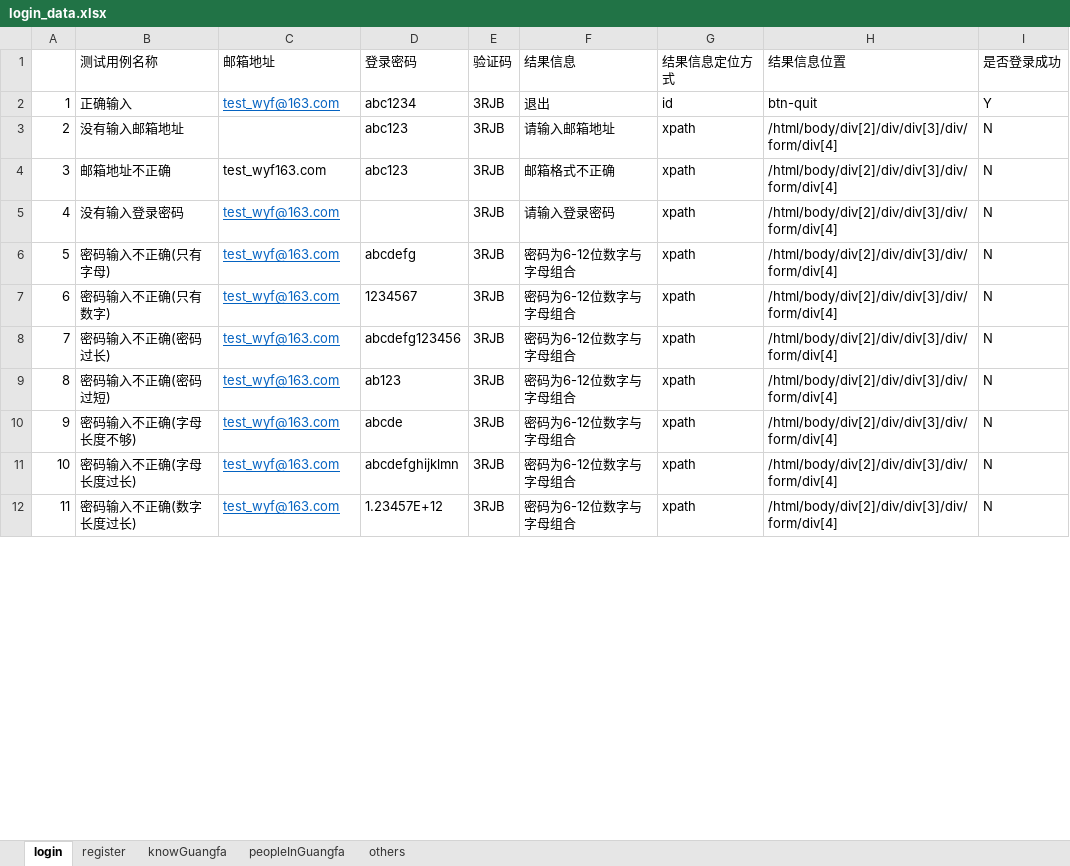
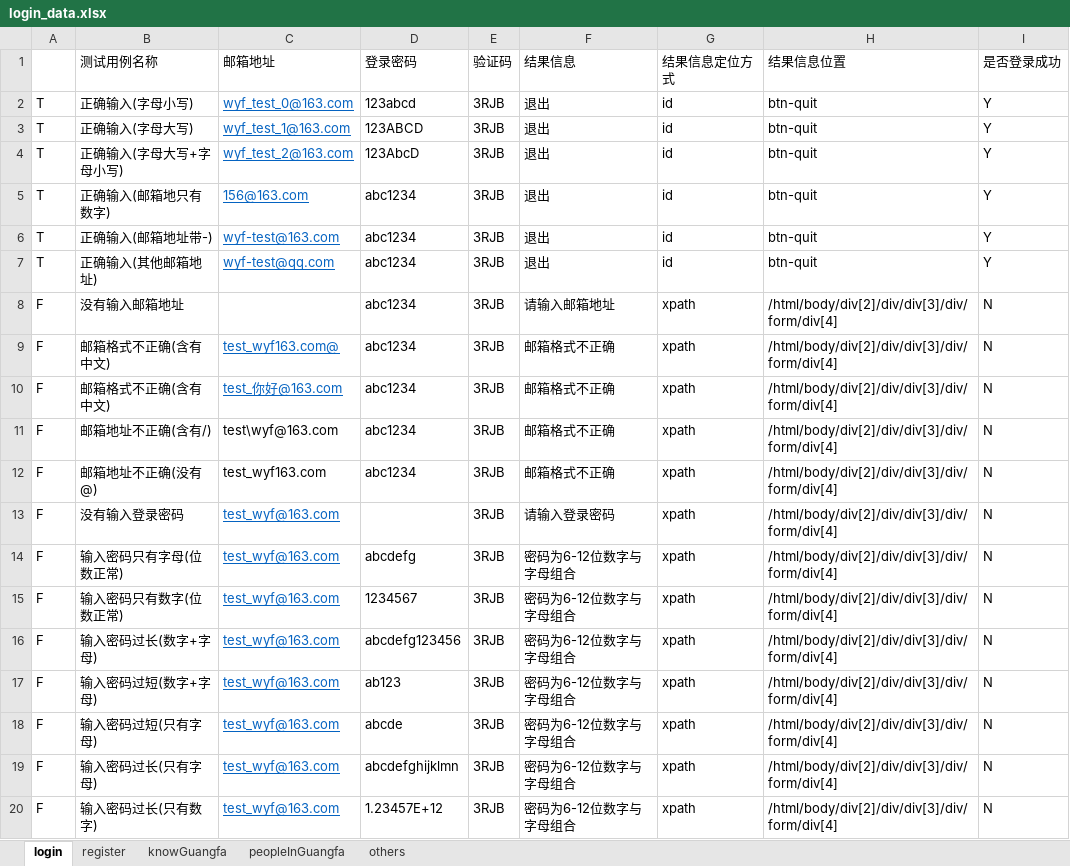
Before and after one commit to Wuyunfan-BUPT/WebUITest, an Excel workbook: data/login_data.xlsx, sheet login, drawn as a sheet; only a part is shown; values as stored, in another font and other column widths than the file's, no borders; addresses are those after the commit; the diff covers the shown part only; the diff names each change by its address in the sheet, - before the commit and + after, or states it on an @@ line.

```diff
--- a/data/login_data.xlsx (sheet login)
+++ b/data/login_data.xlsx (sheet login)
+row 2: T | 正确输入(字母小写) | wyf_test_0@163.com | 123abcd | 3RJB | 退出 | id | btn-quit | Y
+row 3: T | 正确输入(字母大写) | wyf_test_1@163.com | 123ABCD | 3RJB | 退出 | id | btn-quit | Y
+row 4: T | 正确输入(字母大写+字母小写) | wyf_test_2@163.com | 123AbcD | 3RJB | 退出 | id | btn-quit | Y
+row 5: T | 正确输入(邮箱地只有数字) | 156@163.com | abc1234 | 3RJB | 退出 | id | btn-quit | Y
-A6: 1
+A6: T
-B6 (测试用例名称): 正确输入
+B6 (测试用例名称): 正确输入(邮箱地址带-)
-C6 (邮箱地址): test_wyf@163.com
+C6 (邮箱地址): wyf-test@163.com
+row 7: T | 正确输入(其他邮箱地址) | wyf-test@qq.com | abc1234 | 3RJB | 退出 | id | btn-quit | Y
-A8: 2
+A8: F
-D8 (登录密码): abc123
+D8 (登录密码): abc1234
+row 9: F | 邮箱格式不正确(含有中文) | test_wyf163.com@ | abc1234 | 3RJB | 邮箱格式不正确 | xpath | /html/body/div[2]/div/div[3]/div/form/div[4] | N
+row 10: F | 邮箱格式不正确(含有中文) | test_你好@163.com | abc1234 | 3RJB | 邮箱格式不正确 | xpath | /html/body/div[2]/div/div[3]/div/form/div[4] | N
+row 11: F | 邮箱地址不正确(含有/) | test\wyf@163.com | abc1234 | 3RJB | 邮箱格式不正确 | xpath | /html/body/div[2]/div/div[3]/div/form/div[4] | N
-A12: 3
+A12: F
-B12 (测试用例名称): 邮箱地址不正确
+B12 (测试用例名称): 邮箱地址不正确(没有@)
-D12 (登录密码): abc123
+D12 (登录密码): abc1234
-A13: 4
+A13: F
-A14: 5
+A14: F
-B14 (测试用例名称): 密码输入不正确(只有字母)
+B14 (测试用例名称): 输入密码只有字母(位数正常)
-A15: 6
+A15: F
-B15 (测试用例名称): 密码输入不正确(只有数字)
+B15 (测试用例名称): 输入密码只有数字(位数正常)
-A16: 7
+A16: F
-B16 (测试用例名称): 密码输入不正确(密码过长)
+B16 (测试用例名称): 输入密码过长(数字+字母)
-A17: 8
+A17: F
-B17 (测试用例名称): 密码输入不正确(密码过短)
+B17 (测试用例名称): 输入密码过短(数字+字母)
-A18: 9
+A18: F
-B18 (测试用例名称): 密码输入不正确(字母长度不够)
+B18 (测试用例名称): 输入密码过短(只有字母)
-A19: 10
+A19: F
-B19 (测试用例名称): 密码输入不正确(字母长度过长)
+B19 (测试用例名称): 输入密码过长(只有字母)
-A20: 11
+A20: F
-B20 (测试用例名称): 密码输入不正确(数字长度过长)
+B20 (测试用例名称): 输入密码过长(只有数字)
```
Also changed, not shown: 2 added rows and 10 edited cells elsewhere in this sheet, sheet register, 13 other files.
